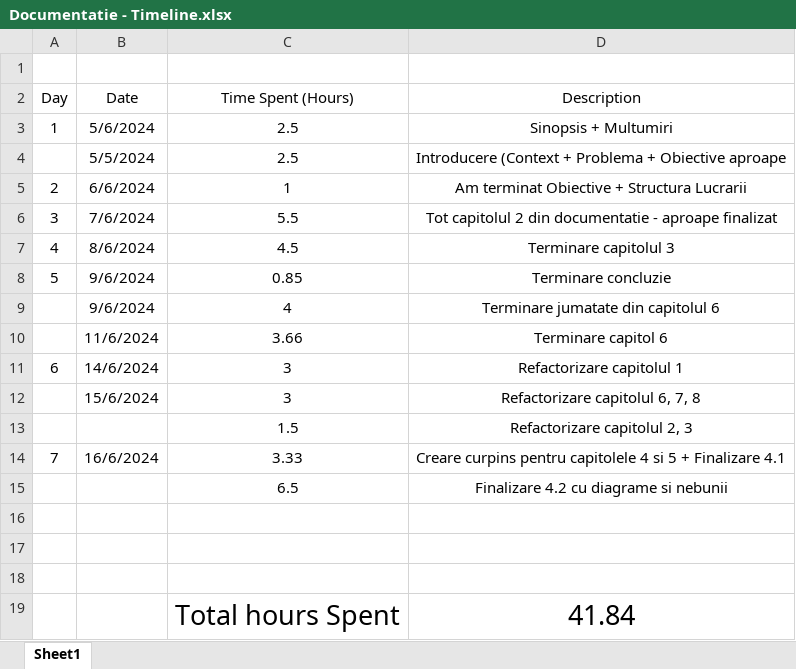
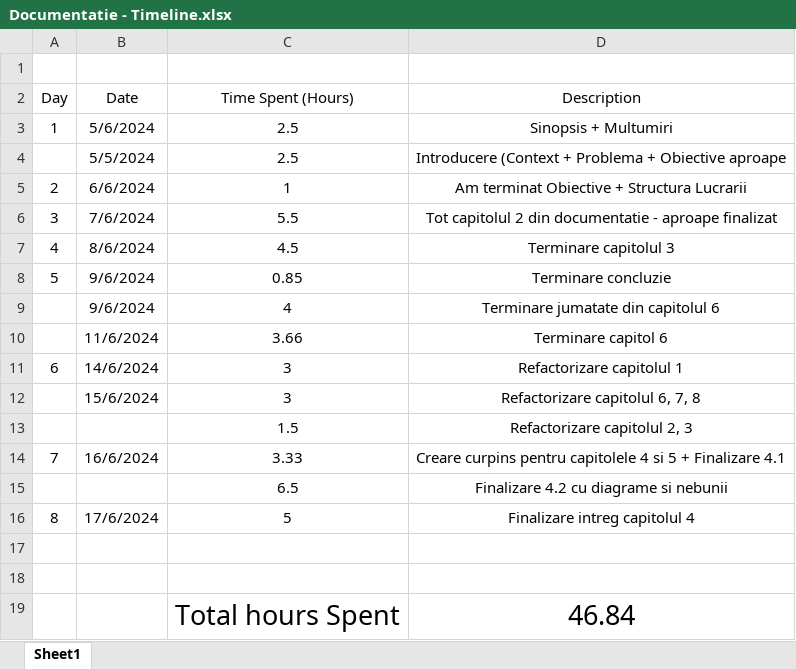
Before and after one commit to AlexandruOlteanu/SwapIt, an Excel workbook: files/documentation/Documentatie - Timeline.xlsx, sheet Sheet1, drawn as a sheet; values as stored, in another font and other column widths than the file's, no borders; removed rows and columns are numbered as before the commit, all else as after; the diff names each change by its address in the sheet, - before the commit and + after, or states it on an @@ line.

```diff
--- a/files/documentation/Documentatie - Timeline.xlsx (sheet Sheet1)
+++ b/files/documentation/Documentatie - Timeline.xlsx (sheet Sheet1)
+row 16: 8 | 17/6/2024 | 5 | Finalizare intreg capitolul 4
-row 19: (empty)
+row 19:  |  | Total hours Spent | 46.84
-row 19:  |  | Total hours Spent | 41.84
```
Also changed, not shown: 13 other files.
